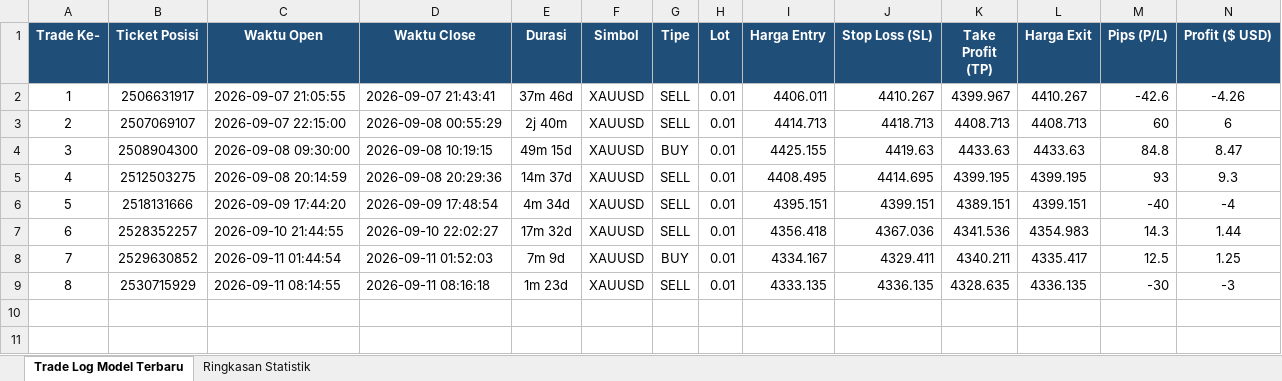
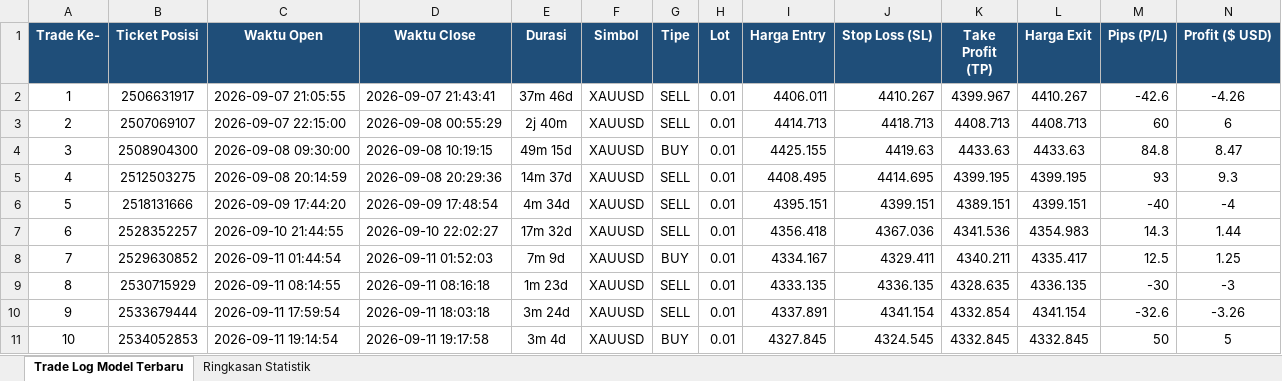
Before and after one commit to novaldtym/skripsi_projek, an Excel workbook: Laporan_Forward_Testing_Model_Terbaru_SMC.xlsx, sheet Trade Log Model Terbaru, drawn as a sheet; only a part is shown; values as stored, in another font and other column widths than the file's, no borders; rows hold the shown columns only; the diff names each change by its address in the sheet, - before the commit and + after, or states it on an @@ line.

```diff
--- a/Laporan_Forward_Testing_Model_Terbaru_SMC.xlsx (sheet Trade Log Model Terbaru)
+++ b/Laporan_Forward_Testing_Model_Terbaru_SMC.xlsx (sheet Trade Log Model Terbaru)
+row 10: 9 | 2533679444 | 2026-09-11 17:59:54 | 2026-09-11 18:03:18 | 3m 24d | XAUUSD | SELL | 0.01 | 4337.891 | 4341.154 | 4332.854 | 4341.154 | -32.6 | -3.26
+row 11: 10 | 2534052853 | 2026-09-11 19:14:54 | 2026-09-11 19:17:58 | 3m 4d | XAUUSD | BUY | 0.01 | 4327.845 | 4324.545 | 4332.845 | 4332.845 | 50 | 5
```
Also changed, not shown: sheet Ringkasan Statistik, Laporan_Forward_Testing_Model_M5_Scalping.xlsx, 6 other files.
